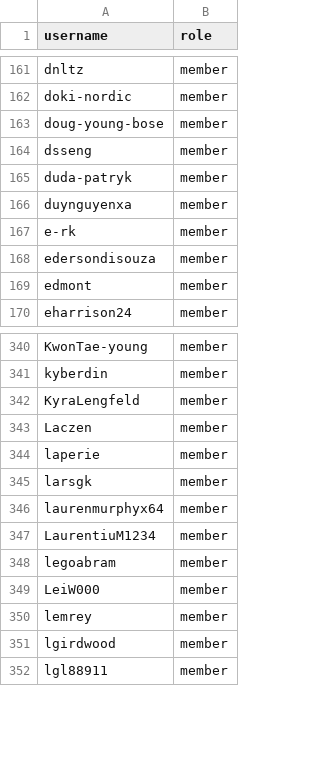
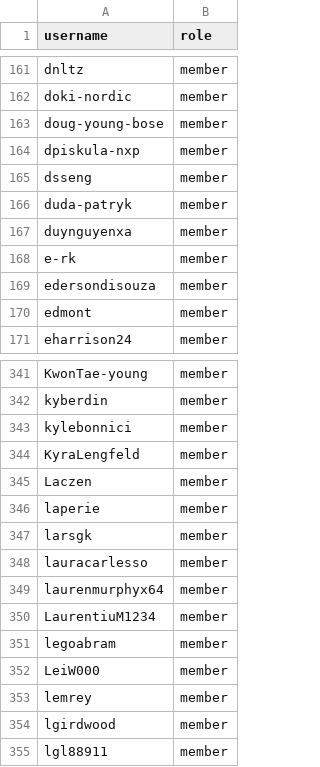
Before and after one commit to jnnycn007/infrastructure, a CSV file: terraform/github-zephyrproject-rtos/team/team-members/contributors.csv, drawn as a sheet; only a part is shown, gaps mark what is left out; the diff names each change by its address in the sheet, - before the commit and + after, or states it on an @@ line.

Commit message:
add new contributors
Add new contributors based on nominations and other activity.

Signed-off-by: Anas Nashif <anas.nashif@intel.com>

```diff
--- a/terraform/github-zephyrproject-rtos/team/team-members/contributors.csv
+++ b/terraform/github-zephyrproject-rtos/team/team-members/contributors.csv
+row 164: dpiskula-nxp | member
+row 343: kylebonnici | member
+row 348: lauracarlesso | member
```
